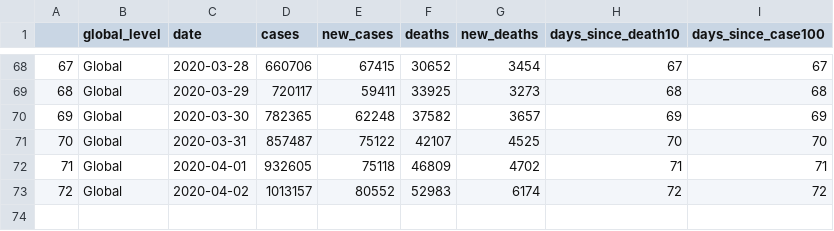
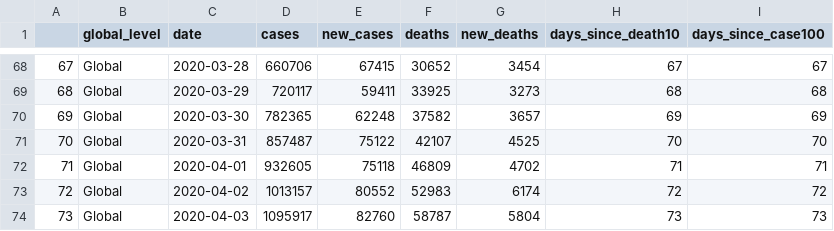
Before and after one commit to cristianrohr/covid19ARgentina, a CSV file: input_data/coronavirus_global.csv, drawn as a sheet; only a part is shown, gaps mark what is left out; the diff names each change by its address in the sheet, - before the commit and + after, or states it on an @@ line.

```diff
--- a/input_data/coronavirus_global.csv
+++ b/input_data/coronavirus_global.csv
+row 74: 73 | Global | 2020-04-03 | 1095917 | 82760 | 58787 | 5804 | 73 | 73
```
Also changed, not shown: input_data/argentina_data.csv, input_data/coronavirus_argentina.csv, 15 other files.
